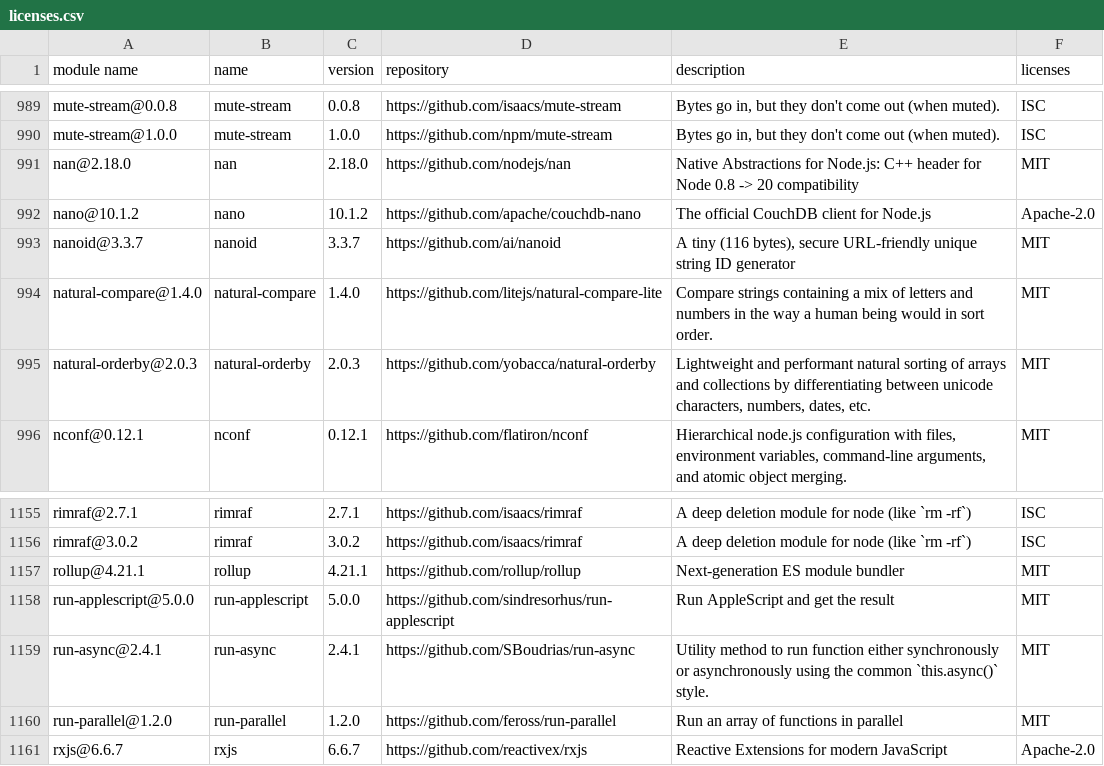
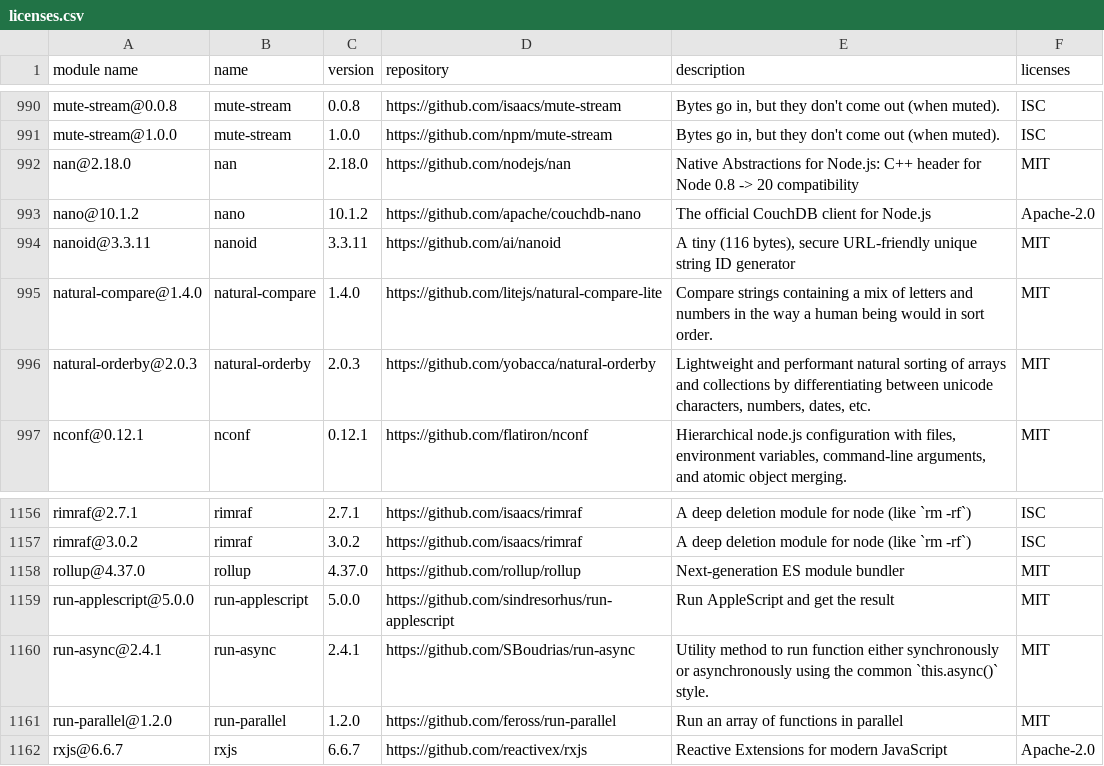
Before and after one commit to GalaChain/sdk, a CSV file: licenses/licenses.csv, drawn as a sheet; only a part is shown, gaps mark what is left out; the diff covers the shown part only.

```diff
--- a/licenses/licenses.csv
+++ b/licenses/licenses.csv
@@ -1006,3 +1007,3 @@
 "nano@10.1.2","nano","10.1.2","https://github.com/apache/couchdb-nano","The official CouchDB client for Node.js","Apache-2.0"
-"nanoid@3.3.7","nanoid","3.3.7","https://github.com/ai/nanoid","A tiny (116 bytes), secure URL-friendly unique string ID generator","MIT"
+"nanoid@3.3.11","nanoid","3.3.11","https://github.com/ai/nanoid","A tiny (116 bytes), secure URL-friendly unique string ID generator","MIT"
 "natural-compare@1.4.0","natural-compare","1.4.0","https://github.com/litejs/natural-compare-lite","Compare strings containing a mix of letters and numbers in the way a human being would in sort order.","MIT"
@@ -1170,3 +1171,3 @@
 "rimraf@3.0.2","rimraf","3.0.2","https://github.com/isaacs/rimraf","A deep deletion module for node (like `rm -rf`)","ISC"
-"rollup@4.21.1","rollup","4.21.1","https://github.com/rollup/rollup","Next-generation ES module bundler","MIT"
+"rollup@4.37.0","rollup","4.37.0","https://github.com/rollup/rollup","Next-generation ES module bundler","MIT"
 "run-applescript@5.0.0","run-applescript","5.0.0","https://github.com/sindresorhus/run-applescript","Run AppleScript and get the result","MIT"
```
Also changed, not shown: 1 added row and 29 edited cells elsewhere in this file, 3 other files.
